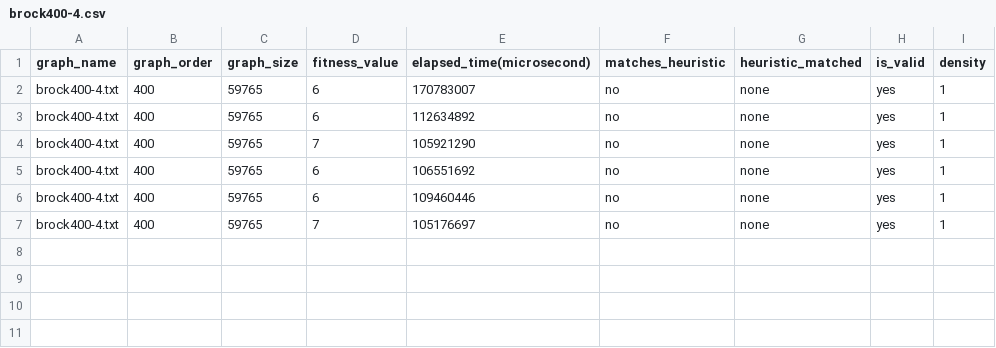
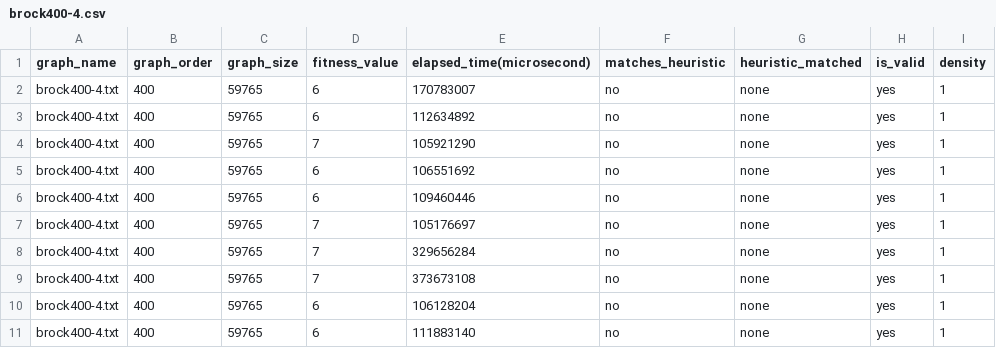
Before and after one commit to hscHeric/cl-total-rdga, a CSV file: data/results/BANCO - DIMACS/brock400-4.csv, drawn as a sheet; the diff names each change by its address in the sheet, - before the commit and + after, or states it on an @@ line.

Commit message:
adicionando resultados parciais

```diff
--- a/data/results/BANCO - DIMACS/brock400-4.csv
+++ b/data/results/BANCO - DIMACS/brock400-4.csv
+row 8: brock400-4.txt | 400 | 59765 | 7 | 329656284 | no | none | yes | 1
+row 9: brock400-4.txt | 400 | 59765 | 7 | 373673108 | no | none | yes | 1
+row 10: brock400-4.txt | 400 | 59765 | 6 | 106128204 | no | none | yes | 1
+row 11: brock400-4.txt | 400 | 59765 | 6 | 111883140 | no | none | yes | 1
```
Also changed, not shown: 19 other files.
